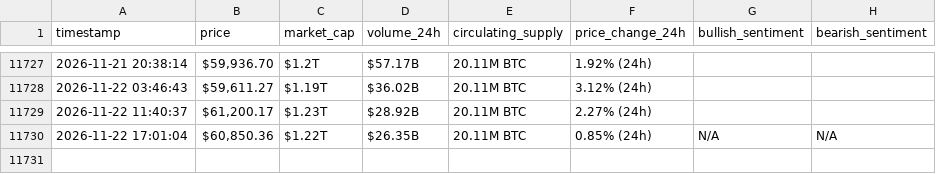
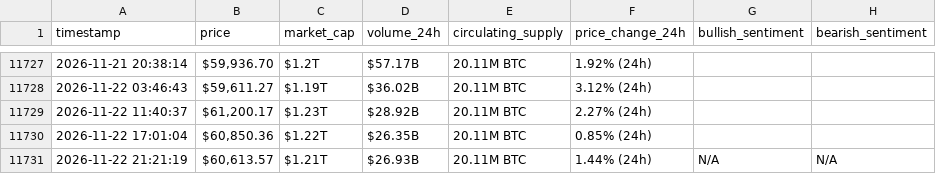
Before and after one commit to MohammadKhalil5/webscraping-automation, a CSV file: bitcoin_hourly_data.csv, drawn as a sheet; only a part is shown, gaps mark what is left out.

```diff
--- a/bitcoin_hourly_data.csv
+++ b/bitcoin_hourly_data.csv
@@ -11729,2 +11729,3 @@ timestamp,price,market_cap,volume_24h,circulating_supply,price_change_24h,bullis
 2026-11-22 11:40:37,"$61,200.17",$1.23T,$28.92B,20.11M BTC,2.27% (24h),,
-2026-11-22 17:01:04,"$60,850.36",$1.22T,$26.35B,20.11M BTC,0.85% (24h),N/A,N/A
+2026-11-22 17:01:04,"$60,850.36",$1.22T,$26.35B,20.11M BTC,0.85% (24h),,
+2026-11-22 21:21:19,"$60,613.57",$1.21T,$26.93B,20.11M BTC,1.44% (24h),N/A,N/A
```
